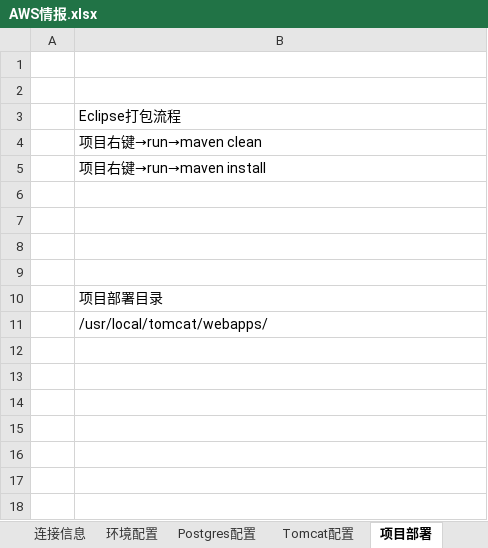
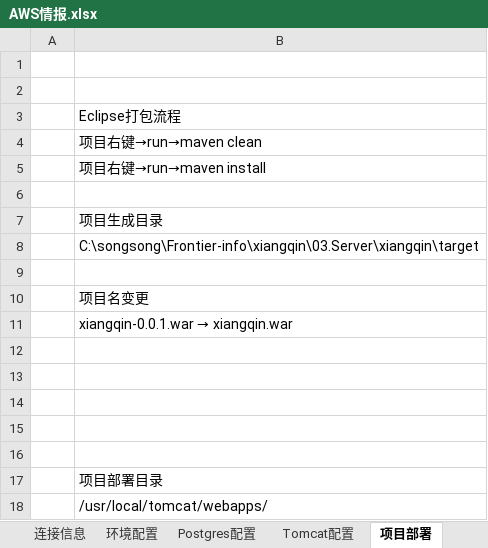
Before and after one commit to frontier-info/xiangqin, an Excel workbook: 99.Other/AWS情报.xlsx, sheet 项目部署, drawn as a sheet; values as stored, in another font and other column widths than the file's, no borders; the diff names each change by its address in the sheet, - before the commit and + after, or states it on an @@ line.

```diff
--- a/99.Other/AWS情报.xlsx (sheet 项目部署)
+++ b/99.Other/AWS情报.xlsx (sheet 项目部署)
+row 7:  | 项目生成目录
+row 8:  | C:\songsong\Frontier-info\xiangqin\03.Server\xiangqin\target
+row 9: (empty)
+row 10:  | 项目名变更
+row 11:  | xiangqin-0.0.1.war → xiangqin.war
+row 12: (empty)
+row 13: (empty)
```
Also changed, not shown: other sheet tabs, 33 other files.
